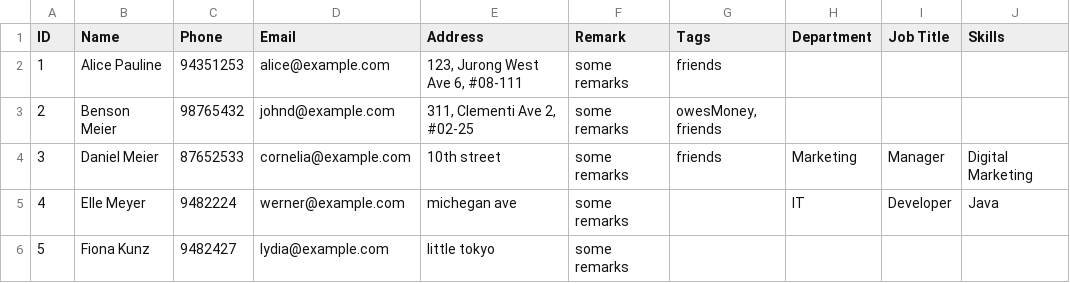
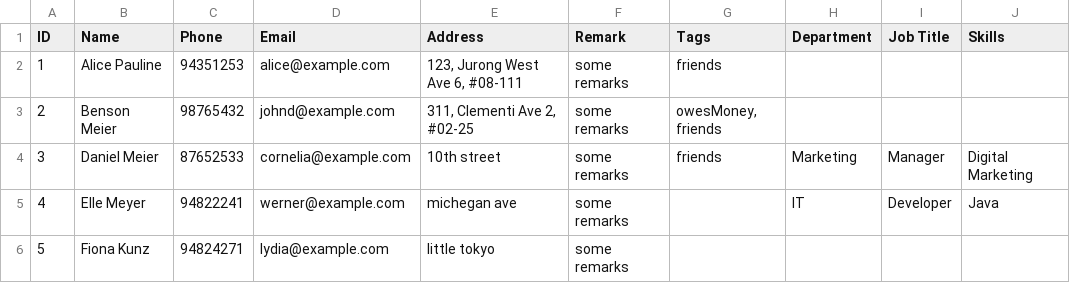
Before and after one commit to tanjieling0/tp, a CSV file: test_export.csv, drawn as a sheet; only a part is shown; the diff names each change by its address in the sheet, - before the commit and + after, or states it on an @@ line.

Commit message:
Update Phone Test Cases

```diff
--- a/test_export.csv
+++ b/test_export.csv
-C5 (Phone): 9482224
+C5 (Phone): 94822241
-C6 (Phone): 9482427
+C6 (Phone): 94824271
```
Also changed, not shown: 12 other files.
